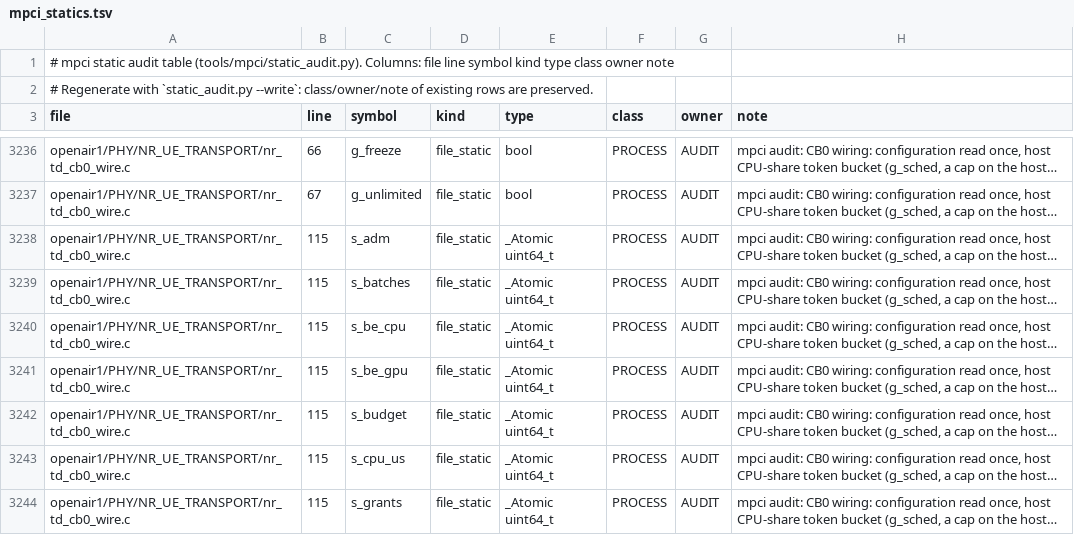
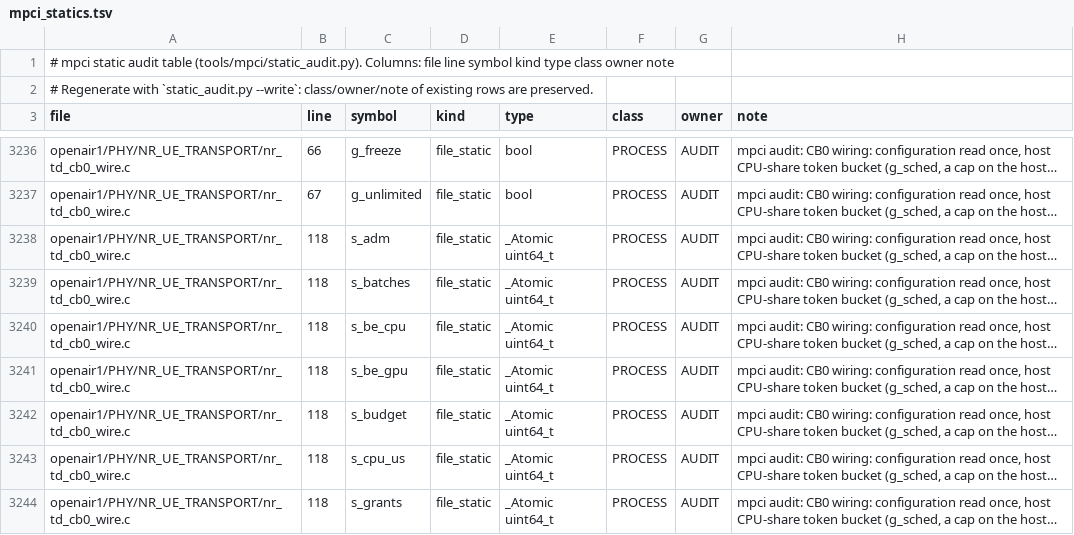
Before and after one commit to nico-net/passive_agnostic_rx_for_sensing, a TSV file: tools/mpci/mpci_statics.tsv, drawn as a sheet; only a part is shown, gaps mark what is left out; long unchanged cells end in …; the diff covers the shown part only; the diff names each change by its address in the sheet, - before the commit and + after, or states it on an @@ line.

```diff
--- a/tools/mpci/mpci_statics.tsv
+++ b/tools/mpci/mpci_statics.tsv
-B3238:B3244 (line): 115
+B3238:B3244 (line): 118
```
Also changed, not shown: 9 edited cells elsewhere in this file.
